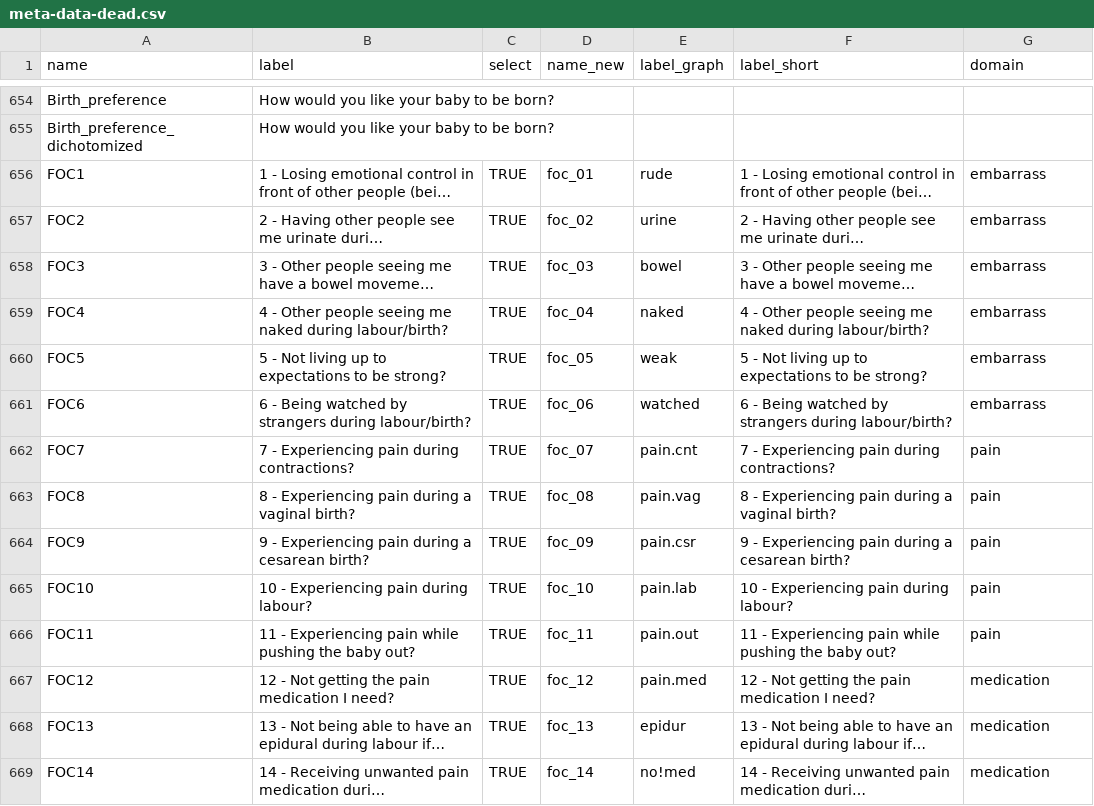
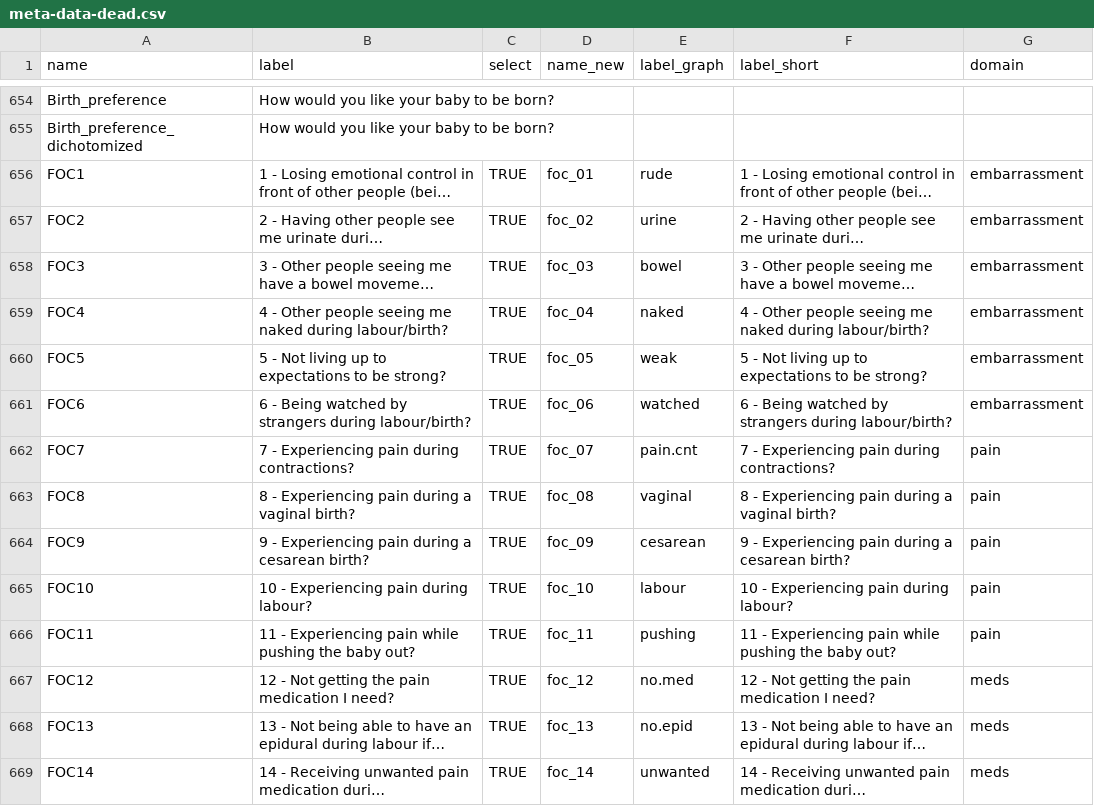
Before and after one commit to andkov/fear-of-childbirth, a CSV file: data/shared/meta/meta-data-dead.csv, drawn as a sheet; only a part is shown, gaps mark what is left out; long unchanged cells end in …; the diff covers the shown part only; the diff names each change by its address in the sheet, - before the commit and + after, or states it on an @@ line.

Commit message:
data dump

```diff
--- a/data/shared/meta/meta-data-dead.csv
+++ b/data/shared/meta/meta-data-dead.csv
-G656:G661 (domain): embarrass
+G656:G661 (domain): embarrassment
-E663 (label_graph): pain.vag
+E663 (label_graph): vaginal
-E664 (label_graph): pain.csr
+E664 (label_graph): cesarean
-E665 (label_graph): pain.lab
+E665 (label_graph): labour
-E666 (label_graph): pain.out
+E666 (label_graph): pushing
-E667 (label_graph): pain.med
+E667 (label_graph): no.med
-G667:G669 (domain): medication
+G667:G669 (domain): meds
-E668 (label_graph): epidur
+E668 (label_graph): no.epid
-E669 (label_graph): no!med
+E669 (label_graph): unwanted
```
Also changed, not shown: 48 edited cells elsewhere in this file, 3 other files.
